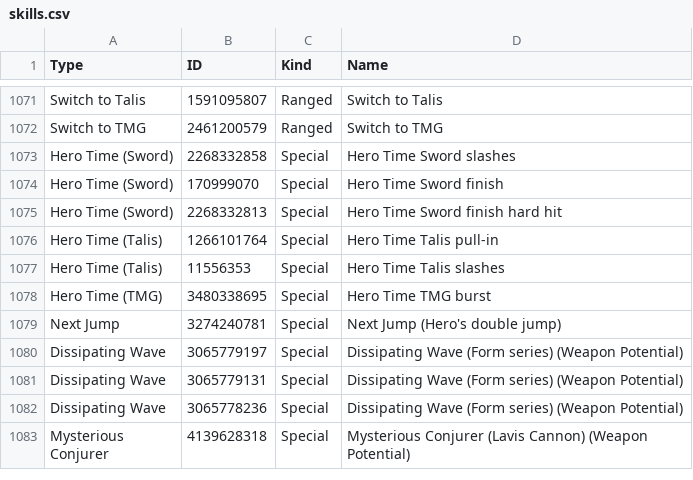
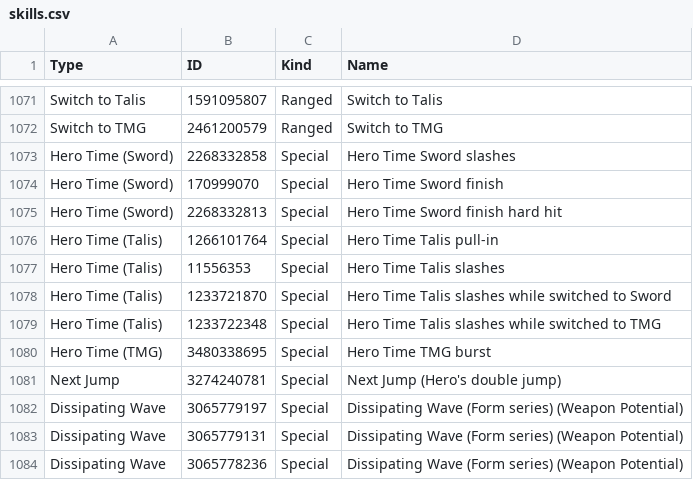
Before and after one commit to VariantXYZ/PSO2ACT, a CSV file: PSO2ACT/skills.csv, drawn as a sheet; only a part is shown, gaps mark what is left out; the shorter side is filled out with more unchanged rows; the diff names each change by its address in the sheet, - before the commit and + after, or states it on an @@ line.

Commit message:
Hero Time (Talis) fix

```diff
--- a/PSO2ACT/skills.csv
+++ b/PSO2ACT/skills.csv
+row 1078: Hero Time (Talis) | 1233721870 | Special | Hero Time Talis slashes while switched to Sword
+row 1079: Hero Time (Talis) | 1233722348 | Special | Hero Time Talis slashes while switched to TMG
```
